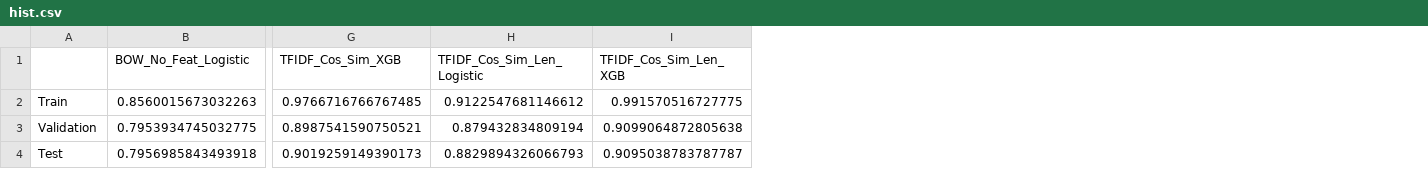
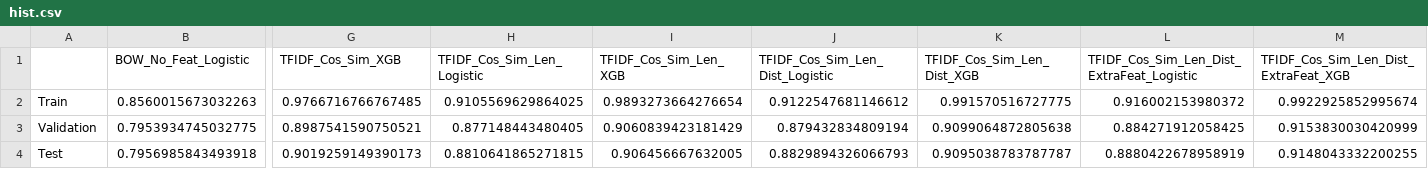
Before and after one commit to pablogrr/Quora_QP_Nlp_Feature_Eng, a CSV file: hist.csv, drawn as a sheet; only a part is shown, gaps mark what is left out; the diff names each change by its address in the sheet, - before the commit and + after, or states it on an @@ line.

```diff
--- a/hist.csv
+++ b/hist.csv
+column J (TFIDF_Cos_Sim_Len_Dist_Logistic), rows 2-4: 0.9122547681146612 | 0.879432834809194 | 0.8829894326066793
+column K (TFIDF_Cos_Sim_Len_Dist_XGB), rows 2-4: 0.991570516727775 | 0.9099064872805638 | 0.9095038783787787
+column L, rows 1-4: TFIDF_Cos_Sim_Len_Dist_ExtraFeat_Logistic | 0.916002153980372 | 0.884271912058425 | 0.8880422678958919
+column M, rows 1-4: TFIDF_Cos_Sim_Len_Dist_ExtraFeat_XGB | 0.9922925852995674 | 0.9153830030420999 | 0.9148043332200255
-H2 (TFIDF_Cos_Sim_Len_Logistic): 0.9122547681146612
+H2 (TFIDF_Cos_Sim_Len_Logistic): 0.9105569629864025
-I2 (TFIDF_Cos_Sim_Len_XGB): 0.991570516727775
+I2 (TFIDF_Cos_Sim_Len_XGB): 0.9893273664276654
-H3 (TFIDF_Cos_Sim_Len_Logistic): 0.879432834809194
+H3 (TFIDF_Cos_Sim_Len_Logistic): 0.877148443480405
-I3 (TFIDF_Cos_Sim_Len_XGB): 0.9099064872805638
+I3 (TFIDF_Cos_Sim_Len_XGB): 0.9060839423181429
-H4 (TFIDF_Cos_Sim_Len_Logistic): 0.8829894326066793
+H4 (TFIDF_Cos_Sim_Len_Logistic): 0.8810641865271815
-I4 (TFIDF_Cos_Sim_Len_XGB): 0.9095038783787787
+I4 (TFIDF_Cos_Sim_Len_XGB): 0.906456667632005
```
Also changed, not shown: 1 other file.
